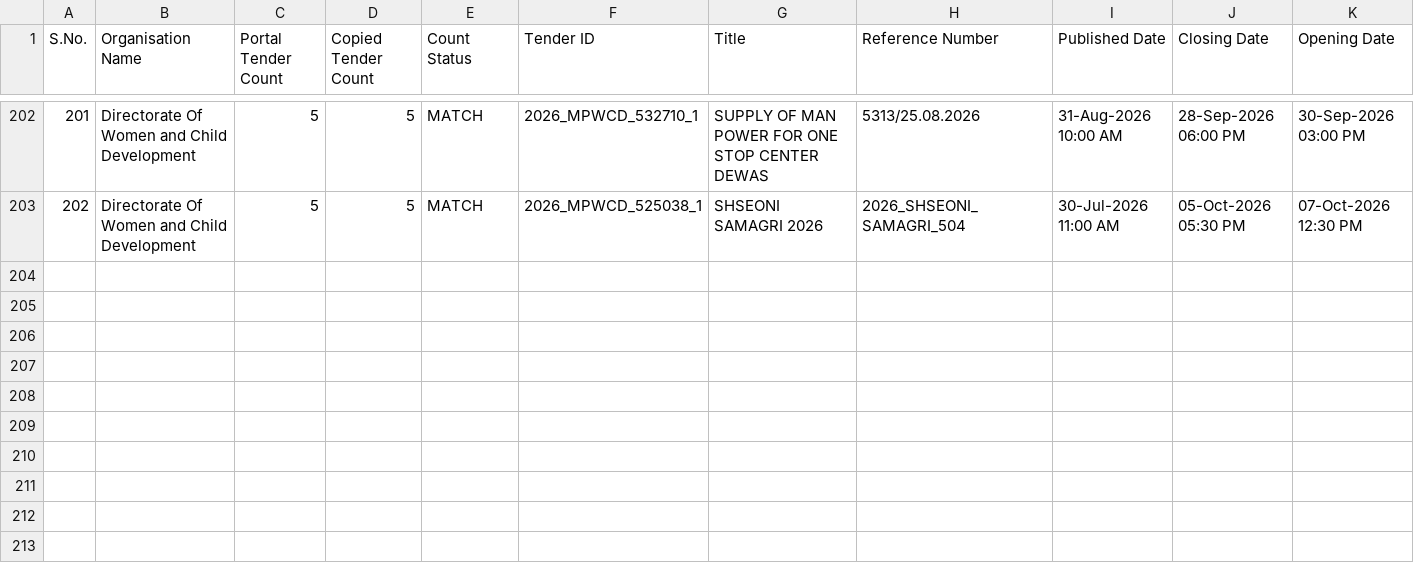
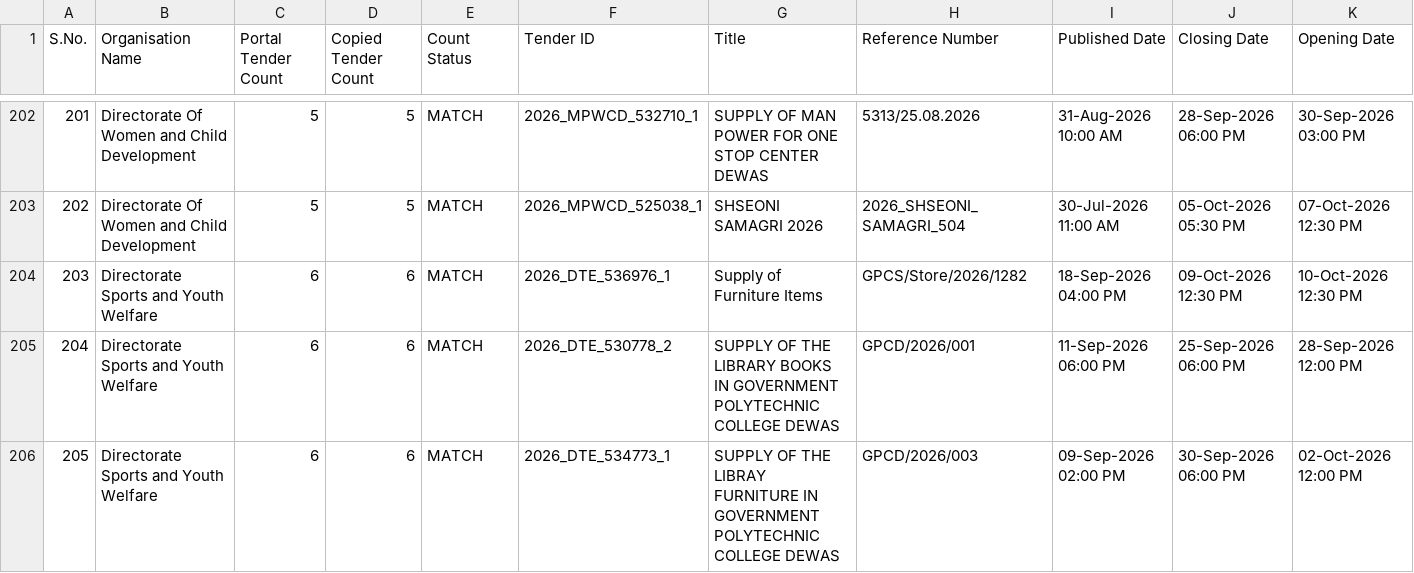
Before and after one commit to esign2015/mp-tenders, a CSV file: organisation_tenders.csv, drawn as a sheet; only a part is shown, gaps mark what is left out; rows hold the shown columns only; the diff covers the shown part only; the diff names each change by its address in the sheet, - before the commit and + after, or states it on an @@ line.

```diff
--- a/organisation_tenders.csv
+++ b/organisation_tenders.csv
+row 204: 203 | Directorate Sports and Youth Welfare | 6 | 6 | MATCH | 2026_DTE_536976_1 | Supply of Furniture Items | GPCS/Store/2026/1282 | 18-Sep-2026 04:00 PM | 09-Oct-2026 12:30 PM | 10-Oct-2026 12:30 PM
+row 205: 204 | Directorate Sports and Youth Welfare | 6 | 6 | MATCH | 2026_DTE_530778_2 | SUPPLY OF THE LIBRARY BOOKS IN GOVERNMENT POLYTECHNIC COLLEGE DEWAS | GPCD/2026/001 | 11-Sep-2026 06:00 PM | 25-Sep-2026 06:00 PM | 28-Sep-2026 12:00 PM
+row 206: 205 | Directorate Sports and Youth Welfare | 6 | 6 | MATCH | 2026_DTE_534773_1 | SUPPLY OF THE LIBRAY FURNITURE IN GOVERNMENT POLYTECHNIC COLLEGE DEWAS | GPCD/2026/003 | 09-Sep-2026 02:00 PM | 30-Sep-2026 06:00 PM | 02-Oct-2026 12:00 PM
```
Also changed, not shown: 3 added rows elsewhere in this file, 1 other file.
